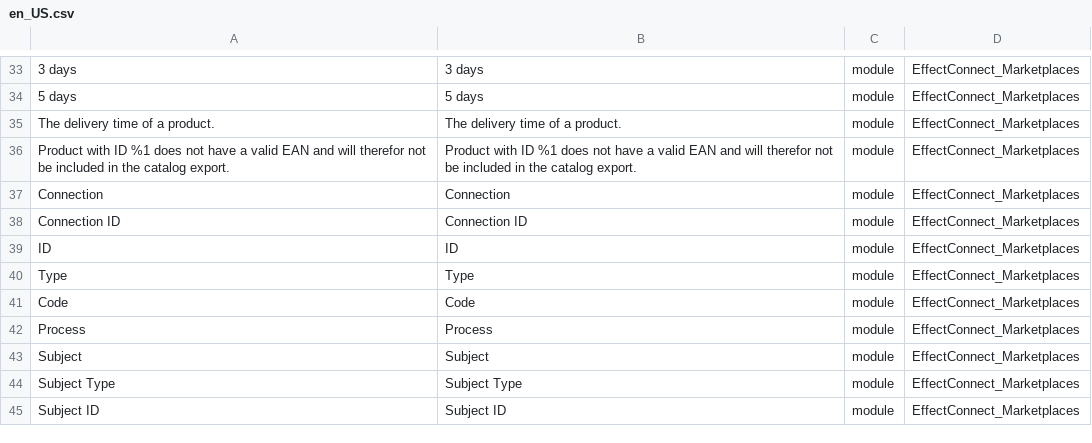
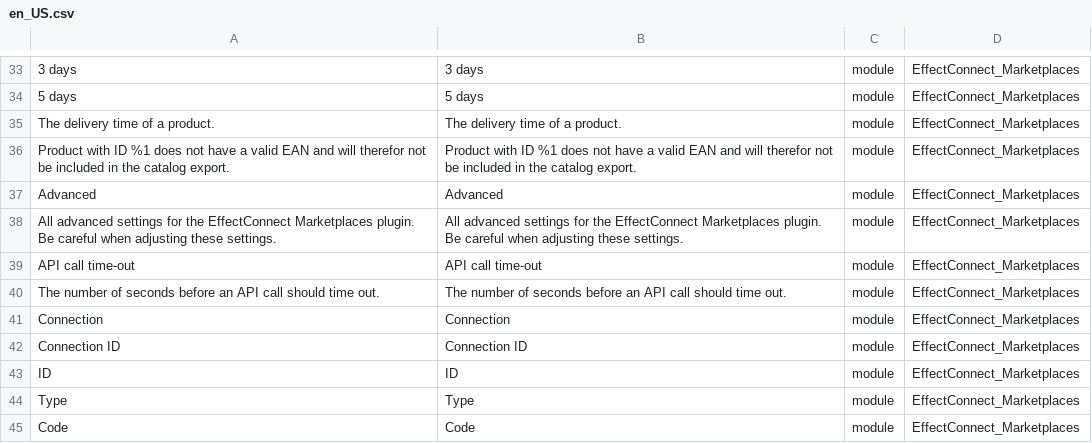
Before and after one commit to EffectConnect/MarketplacesPluginM2, a CSV file: i18n/en_US.csv, drawn as a sheet; only a part is shown, gaps mark what is left out; the shorter side is filled out with more unchanged rows; the diff names each change by its address in the sheet, - before the commit and + after, or states it on an @@ line.

```diff
--- a/i18n/en_US.csv
+++ b/i18n/en_US.csv
+row 37: Advanced | Advanced | module | EffectConnect_Marketplaces
+row 38: All advanced settings for the EffectConnect Marketplaces plugin. Be careful when adjusting these settings. | All advanced settings for the EffectConnect Marketplaces plugin. Be careful when adjusting these settings. | module | EffectConnect_Marketplaces
+row 39: API call time-out | API call time-out | module | EffectConnect_Marketplaces
+row 40: The number of seconds before an API call should time out. | The number of seconds before an API call should time out. | module | EffectConnect_Marketplaces
```
Also changed, not shown: i18n/nl_NL.csv, 10 other files.
